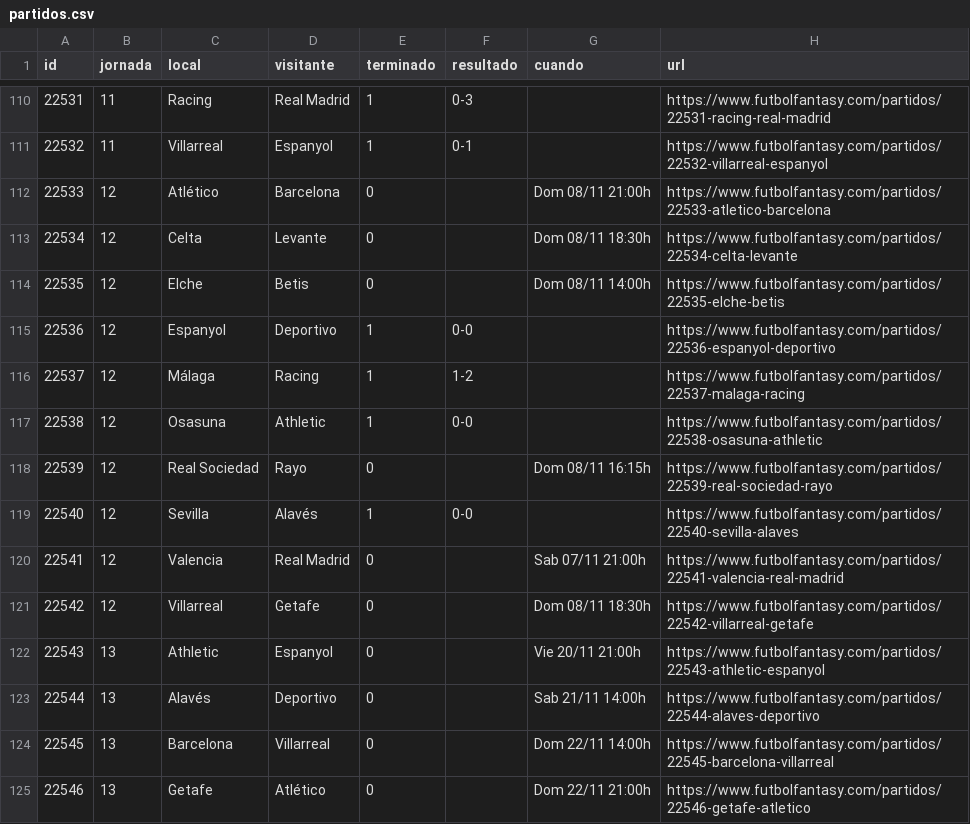
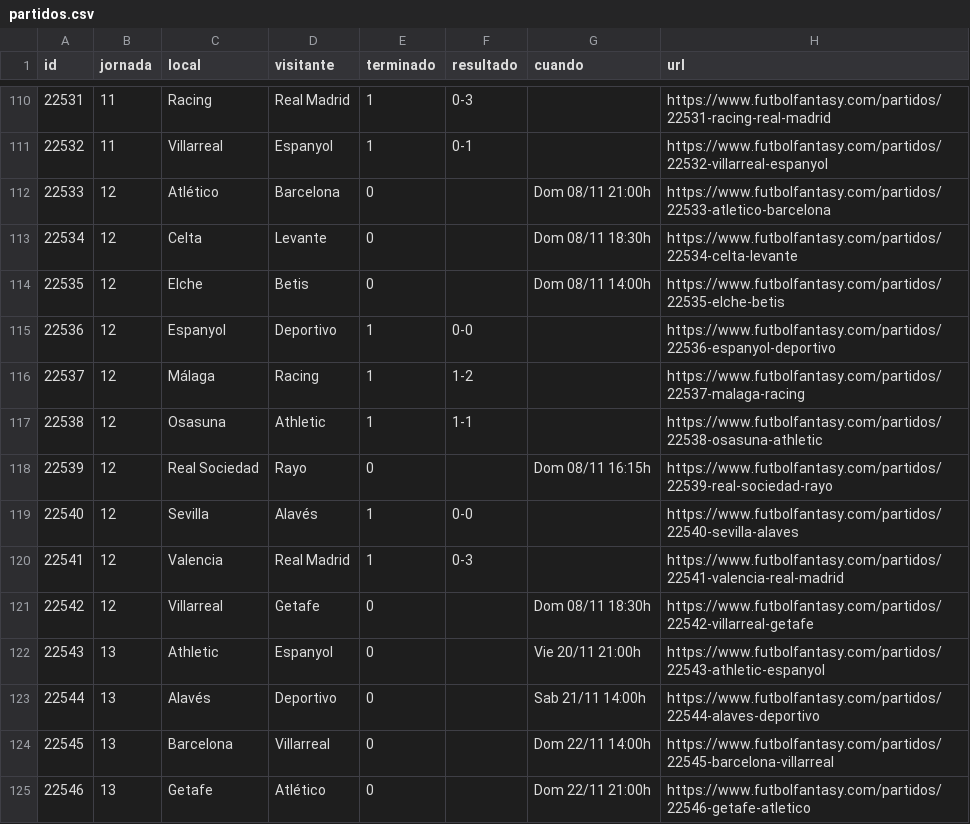
Before and after one commit to bqr3110/Mister-Data, a CSV file: datos/partidos.csv, drawn as a sheet; only a part is shown, gaps mark what is left out.

```diff
--- a/datos/partidos.csv
+++ b/datos/partidos.csv
@@ -116,6 +116,6 @@ id,jornada,local,visitante,terminado,resultado,cuando,url
 22537,12,Málaga,Racing,1,1-2,,https://www.futbolfantasy.com/partidos/22537-malaga-racing
-22538,12,Osasuna,Athletic,1,0-0,,https://www.futbolfantasy.com/partidos/22538-osasuna-athletic
+22538,12,Osasuna,Athletic,1,1-1,,https://www.futbolfantasy.com/partidos/22538-osasuna-athletic
 22539,12,Real Sociedad,Rayo,0,,Dom 08/11 16:15h,https://www.futbolfantasy.com/partidos/22539-real-sociedad-rayo
 22540,12,Sevilla,Alavés,1,0-0,,https://www.futbolfantasy.com/partidos/22540-sevilla-alaves
-22541,12,Valencia,Real Madrid,0,,Sab 07/11 21:00h,https://www.futbolfantasy.com/partidos/22541-valencia-real-madrid
+22541,12,Valencia,Real Madrid,1,0-3,,https://www.futbolfantasy.com/partidos/22541-valencia-real-madrid
 22542,12,Villarreal,Getafe,0,,Dom 08/11 18:30h,https://www.futbolfantasy.com/partidos/22542-villarreal-getafe
```
Also changed, not shown: datos/titularidad.csv, 3 other files.
